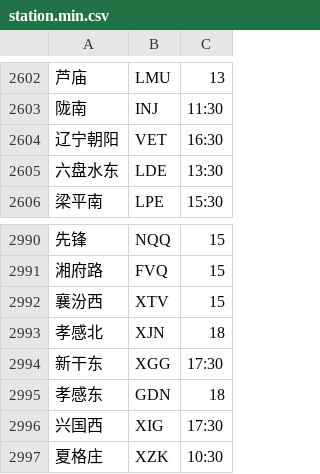
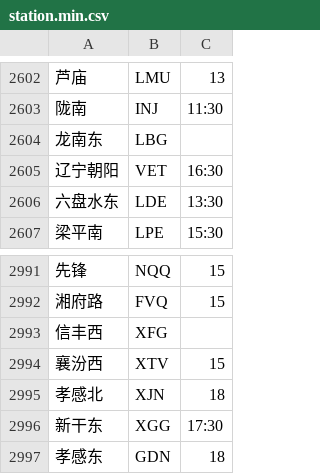
Before and after one commit to gpx0214/gpx0214.github.io, a CSV file: js/station.min.csv, drawn as a sheet; only a part is shown, gaps mark what is left out; the shorter side is filled out with more unchanged rows; the diff names each change by its address in the sheet, - before the commit and + after, or states it on an @@ line.

Commit message:
auto commit 211208

```diff
--- a/js/station.min.csv
+++ b/js/station.min.csv
+row 2604: 龙南东 | LBG
+row 2993: 信丰西 | XFG
```
